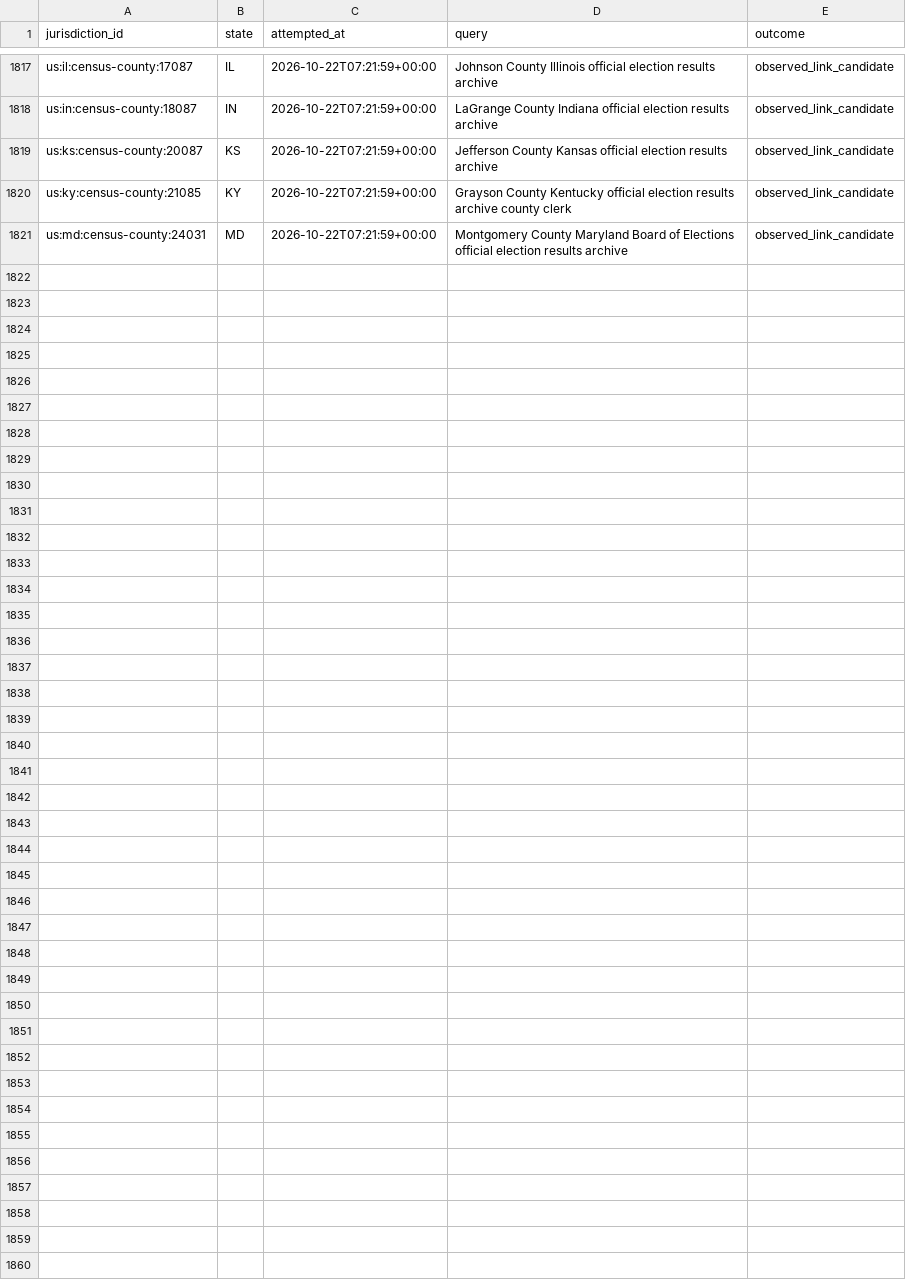
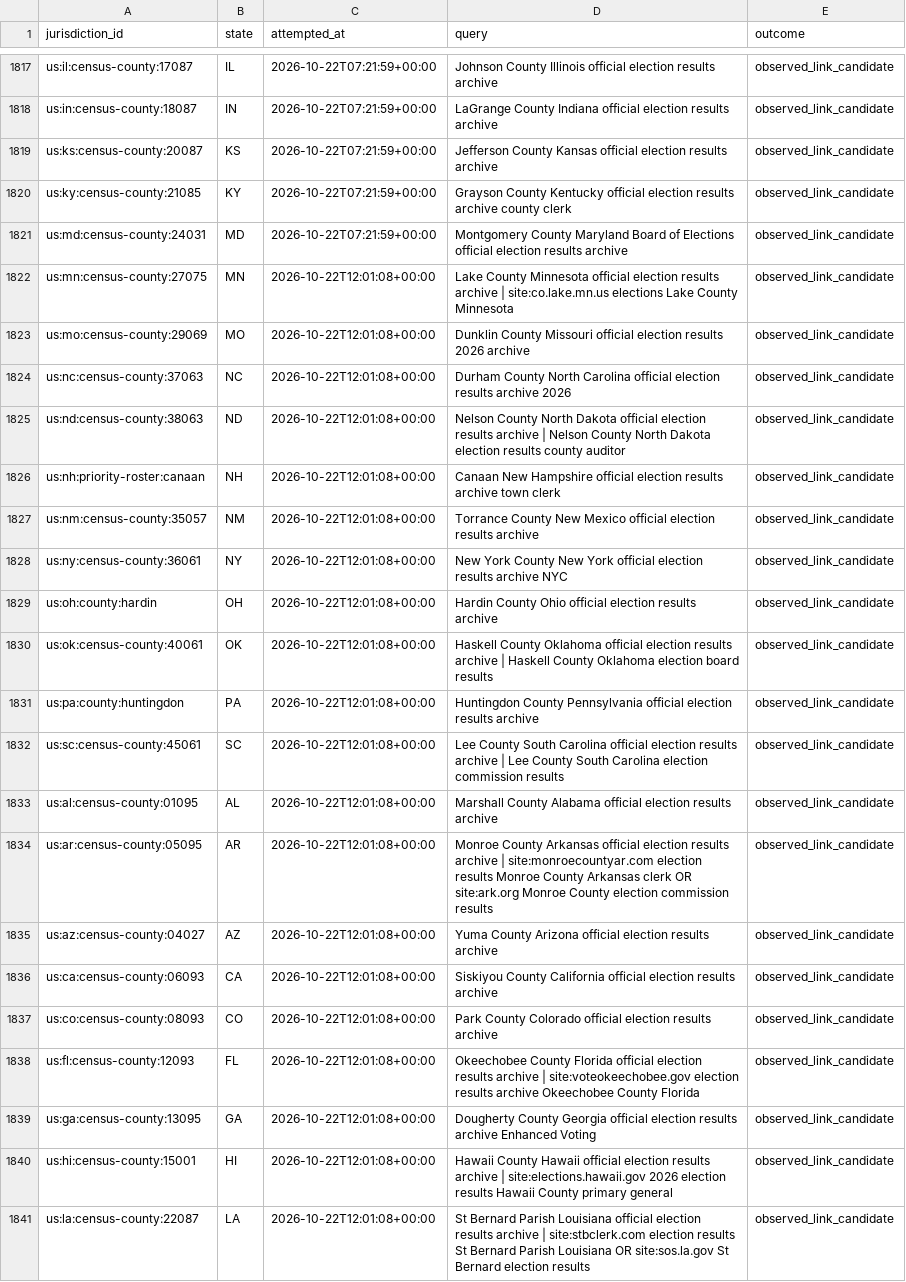
Before and after one commit to pasek-projects-um/ElectionDataGrabber, a CSV file: audit/local-site-discovery-attempts.csv, drawn as a sheet; only a part is shown, gaps mark what is left out.

Commit message:
Add local election discovery evidence for 20 jurisdictions

```diff
--- a/audit/local-site-discovery-attempts.csv
+++ b/audit/local-site-discovery-attempts.csv
@@ -1821 +1821,21 @@ us:ky:census-county:21085,KY,2026-10-22T07:21:59+00:00,Grayson County Kentucky o
 us:md:census-county:24031,MD,2026-10-22T07:21:59+00:00,Montgomery County Maryland Board of Elections official election results archive,observed_link_candidate
+us:mn:census-county:27075,MN,2026-10-22T12:01:08+00:00,Lake County Minnesota official election results archive | site:co.lake.mn.us elections Lake County Minnesota,observed_link_candidate
+us:mo:census-county:29069,MO,2026-10-22T12:01:08+00:00,Dunklin County Missouri official election results 2026 archive,observed_link_candidate
+us:nc:census-county:37063,NC,2026-10-22T12:01:08+00:00,Durham County North Carolina official election results archive 2026,observed_link_candidate
+us:nd:census-county:38063,ND,2026-10-22T12:01:08+00:00,Nelson County North Dakota official election results archive | Nelson County North Dakota election results county auditor,observed_link_candidate
+us:nh:priority-roster:canaan,NH,2026-10-22T12:01:08+00:00,Canaan New Hampshire official election results archive town clerk,observed_link_candidate
+us:nm:census-county:35057,NM,2026-10-22T12:01:08+00:00,Torrance County New Mexico official election results archive,observed_link_candidate
+us:ny:census-county:36061,NY,2026-10-22T12:01:08+00:00,New York County New York official election results archive NYC,observed_link_candidate
+us:oh:county:hardin,OH,2026-10-22T12:01:08+00:00,Hardin County Ohio official election results archive,observed_link_candidate
+us:ok:census-county:40061,OK,2026-10-22T12:01:08+00:00,Haskell County Oklahoma official election results archive | Haskell County Oklahoma election board results,observed_link_candidate
+us:pa:county:huntingdon,PA,2026-10-22T12:01:08+00:00,Huntingdon County Pennsylvania official election results archive,observed_link_candidate
+us:sc:census-county:45061,SC,2026-10-22T12:01:08+00:00,Lee County South Carolina official election results archive | Lee County South Carolina election commission results,observed_link_candidate
+us:al:census-county:01095,AL,2026-10-22T12:01:08+00:00,Marshall County Alabama official election results archive,observed_link_candidate
+us:ar:census-county:05095,AR,2026-10-22T12:01:08+00:00,Monroe County Arkansas official election results archive | site:monroecountyar.com election results Monroe County Arkansas clerk OR site:ark.org Monroe County election commission results,observed_link_candidate
+us:az:census-county:04027,AZ,2026-10-22T12:01:08+00:00,Yuma County Arizona official election results archive,observed_link_candidate
+us:ca:census-county:06093,CA,2026-10-22T12:01:08+00:00,Siskiyou County California official election results archive,observed_link_candidate
+us:co:census-county:08093,CO,2026-10-22T12:01:08+00:00,Park County Colorado official election results archive,observed_link_candidate
+us:fl:census-county:12093,FL,2026-10-22T12:01:08+00:00,Okeechobee County Florida official election results archive | site:voteokeechobee.gov election results archive Okeechobee County Florida,observed_link_candidate
+us:ga:census-county:13095,GA,2026-10-22T12:01:08+00:00,Dougherty County Georgia official election results archive Enhanced Voting,observed_link_candidate
+us:hi:census-county:15001,HI,2026-10-22T12:01:08+00:00,Hawaii County Hawaii official election results archive | site:elections.hawaii.gov 2026 election results Hawaii County primary general,observed_link_candidate
+us:la:census-county:22087,LA,2026-10-22T12:01:08+00:00,St Bernard Parish Louisiana official election results archive | site:stbclerk.com election results St Bernard Parish Louisiana OR site:sos.la.gov St Bernard election results,observed_link_candidate
```
Also changed, not shown: 1 other file.
